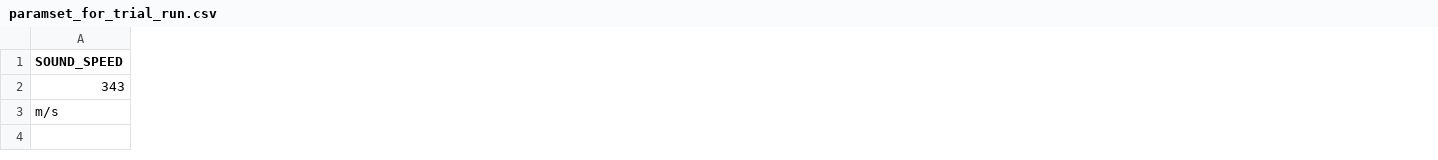
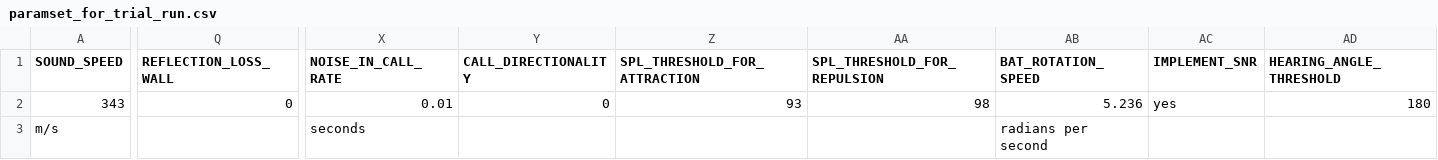
Before and after one commit to mogeraditya/dynamic_model_of_cocktail_party_nightmare, a CSV file: dynamic_model/paramsets/paramset_for_trial_run.csv, drawn as a sheet; only a part is shown, gaps mark what is left out; the diff covers the shown part only; the diff names each change by its address in the sheet, - before the commit and + after, or states it on an @@ line.

Commit message:
snr implementation functional; need to make it efficient

```diff
--- a/dynamic_model/paramsets/paramset_for_trial_run.csv
+++ b/dynamic_model/paramsets/paramset_for_trial_run.csv
+column Q (REFLECTION_LOSS_WALL), row 2: 0
+column X (NOISE_IN_CALL_RATE), rows 2-3: 0.01 | seconds
+column Y (CALL_DIRECTIONALITY), row 2: 0
+column Z (SPL_THRESHOLD_FOR_ATTRACTION), row 2: 93
+column AA (SPL_THRESHOLD_FOR_REPULSION), row 2: 98
+column AB (BAT_ROTATION_SPEED), rows 2-3: 5.236 | radians per second
+column AC (IMPLEMENT_SNR), row 2: yes
+column AD (HEARING_ANGLE_THRESHOLD), row 2: 180
```
Also changed, not shown: 2 added columns and 2 edited cells elsewhere in this file, dynamic_model/paramsets/common_parameters.csv, 9 other files.
